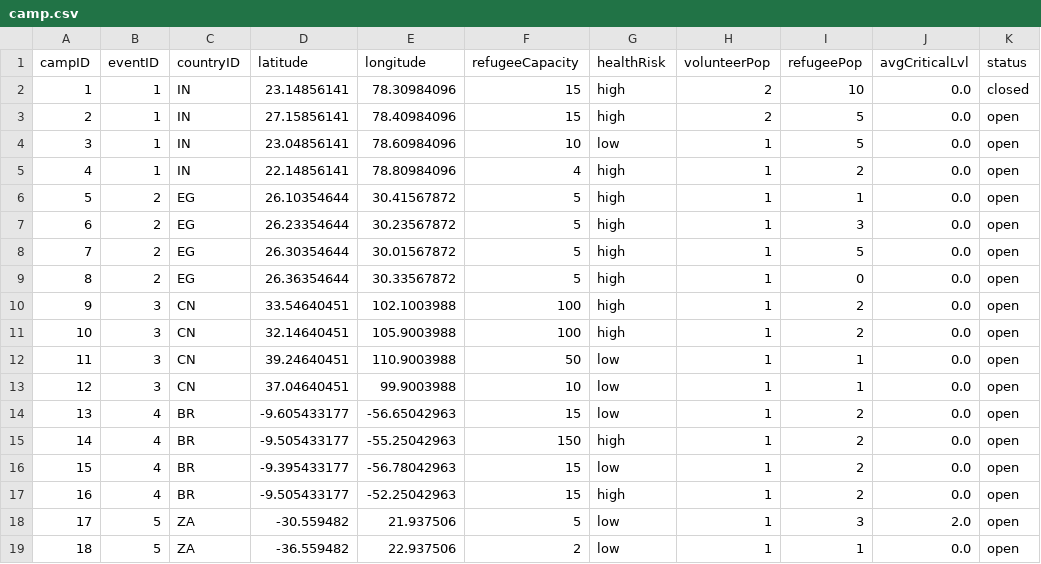
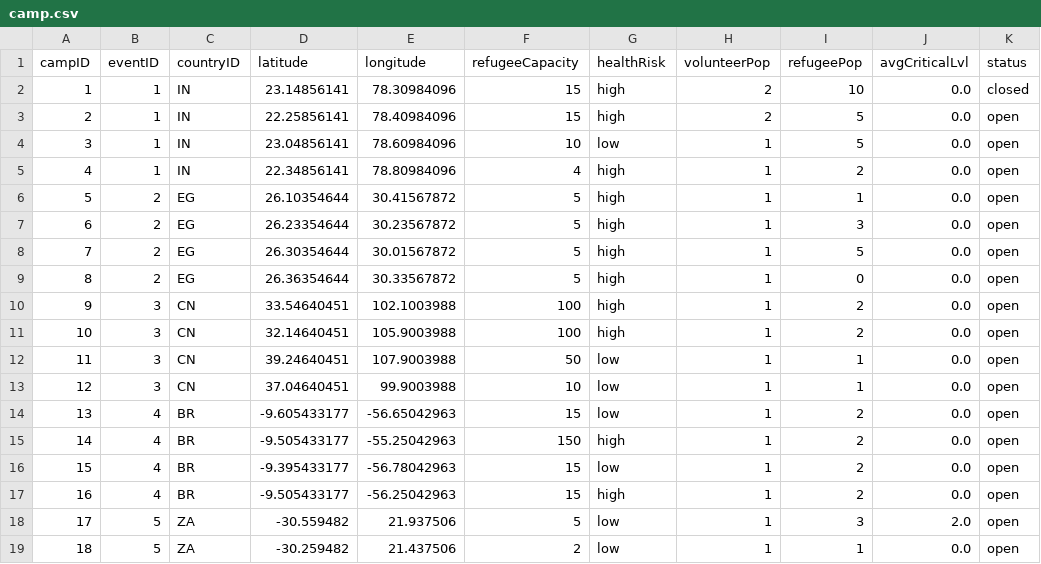
Before and after one commit to bennylao/ucl-humanitarian-management-system-CLI, a CSV file: humanitarian_management_system/data/camp.csv, drawn as a sheet.

Commit message:
camp_csv slightly changed coordinate of each camp

```diff
--- a/humanitarian_management_system/data/camp.csv
+++ b/humanitarian_management_system/data/camp.csv
@@ -2,5 +2,5 @@ campID,eventID,countryID,latitude,longitude,refugeeCapacity,healthRisk,volunteer
 1,1,IN,23.14856141,78.30984096,15,high,2,10,0.0,closed
-2,1,IN,27.15856141,78.40984096,15,high,2,5,0.0,open
+2,1,IN,22.25856141,78.40984096,15,high,2,5,0.0,open
 3,1,IN,23.04856141,78.60984096,10,low,1,5,0.0,open
-4,1,IN,22.14856141,78.80984096,4,high,1,2,0.0,open
+4,1,IN,22.34856141,78.80984096,4,high,1,2,0.0,open
 5,2,EG,26.10354644,30.41567872,5,high,1,1,0.0,open
@@ -11,3 +11,3 @@ campID,eventID,countryID,latitude,longitude,refugeeCapacity,healthRisk,volunteer
 10,3,CN,32.14640451,105.9003988,100,high,1,2,0.0,open
-11,3,CN,39.24640451,110.9003988,50,low,1,1,0.0,open
+11,3,CN,39.24640451,107.9003988,50,low,1,1,0.0,open
 12,3,CN,37.04640451,99.9003988,10,low,1,1,0.0,open
@@ -16,4 +16,4 @@ campID,eventID,countryID,latitude,longitude,refugeeCapacity,healthRisk,volunteer
 15,4,BR,-9.395433177,-56.78042963,15,low,1,2,0.0,open
-16,4,BR,-9.505433177,-52.25042963,15,high,1,2,0.0,open
+16,4,BR,-9.505433177,-56.25042963,15,high,1,2,0.0,open
 17,5,ZA,-30.559482,21.937506,5,low,1,3,2.0,open
-18,5,ZA,-36.559482,22.937506,2,low,1,1,0.0,open
+18,5,ZA,-30.259482,21.437506,2,low,1,1,0.0,open
```
